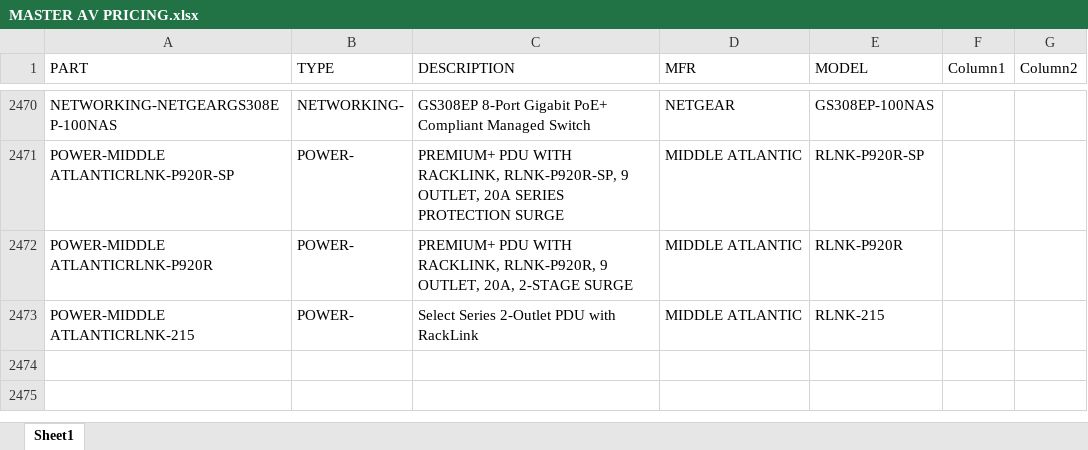
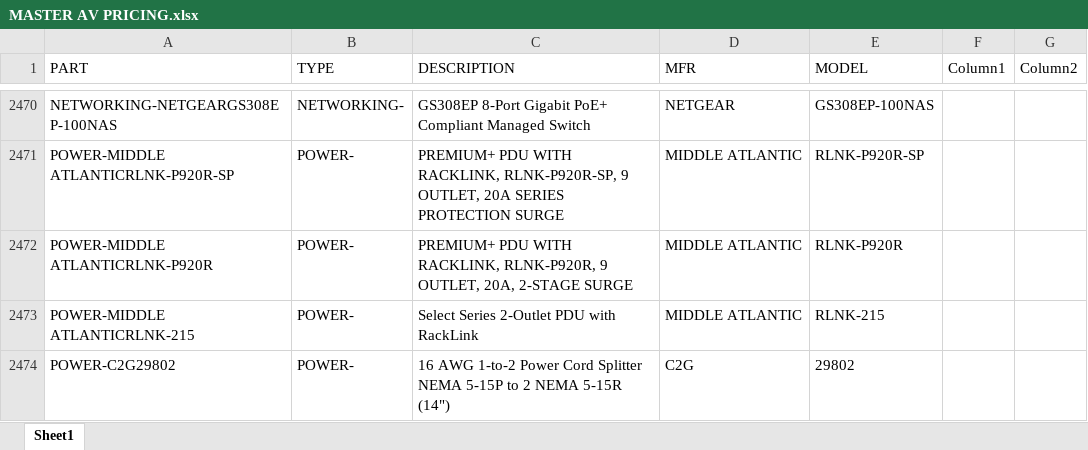
Before and after one commit to bruceb85/av_equipment_list, an Excel workbook: MASTER AV PRICING.xlsx, sheet Sheet1, drawn as a sheet; only a part is shown, gaps mark what is left out; values as stored, in another font and other column widths than the file's, no borders; conditional formats and table styles not drawn; the diff names each change by its address in the sheet, - before the commit and + after, or states it on an @@ line.

Commit message:
Update MASTER AV PRICING.xlsx

```diff
--- a/MASTER AV PRICING.xlsx (sheet Sheet1)
+++ b/MASTER AV PRICING.xlsx (sheet Sheet1)
+row 2474: POWER-C2G29802 | POWER- | 16 AWG 1-to-2 Power Cord Splitter NEMA 5-15P to 2 NEMA 5-15R (14") | C2G | 29802
```
